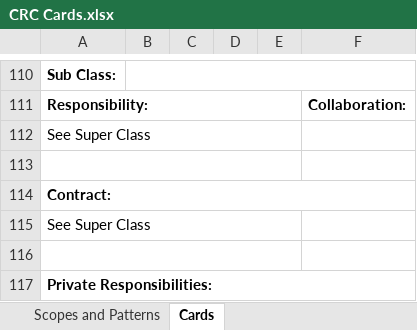
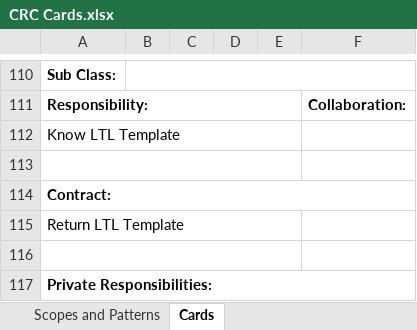
Before and after one commit to jlmacias/ltl, an Excel workbook: documents/CRC and Diagram/CRC Cards.xlsx, sheet Cards, drawn as a sheet; only a part is shown, gaps mark what is left out; values as stored, in another font and other column widths than the file's, no borders; the diff covers the shown part only; the diff names each change by its address in the sheet, - before the commit and + after, or states it on an @@ line.

Commit message:
Changes to the LTLTemplate subclass' responsibilities and contract.

```diff
--- a/documents/CRC and Diagram/CRC Cards.xlsx (sheet Cards)
+++ b/documents/CRC and Diagram/CRC Cards.xlsx (sheet Cards)
-A112: See Super Class
+A112: Know LTL Template
-A115: See Super Class
+A115: Return LTL Template
```
Also changed, not shown: 1 removed row and 171 edited cells elsewhere in this sheet.
